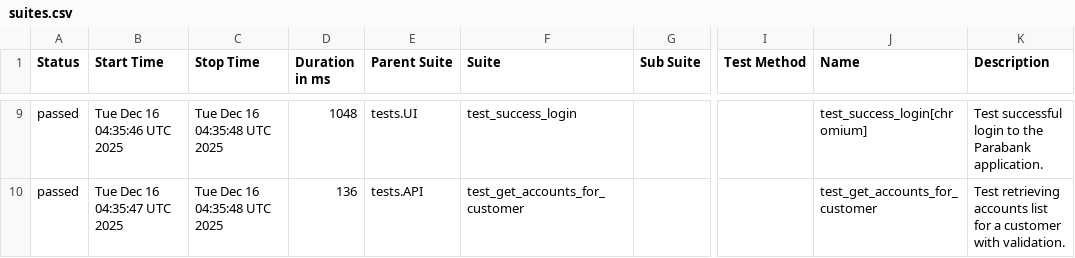
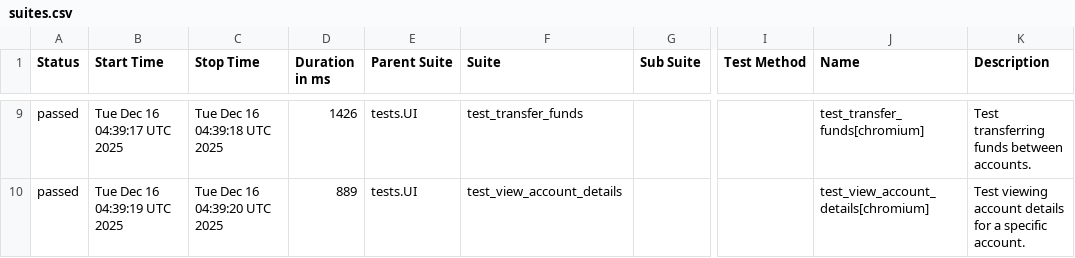
Before and after one commit to Timur-Samatov/python-playwright-automation, a CSV file: reports/27/data/suites.csv, drawn as a sheet; only a part is shown, gaps mark what is left out; the diff covers the shown part only; the diff names each change by its address in the sheet, - before the commit and + after, or states it on an @@ line.

```diff
--- a/reports/27/data/suites.csv
+++ b/reports/27/data/suites.csv
-B9 (Start Time): Tue Dec 16 04:35:46 UTC 2025
+B9 (Start Time): Tue Dec 16 04:39:17 UTC 2025
-C9 (Stop Time): Tue Dec 16 04:35:48 UTC 2025
+C9 (Stop Time): Tue Dec 16 04:39:18 UTC 2025
-D9 (Duration in ms): 1048
+D9 (Duration in ms): 1426
-F9 (Suite): test_success_login
+F9 (Suite): test_transfer_funds
-J9 (Name): test_success_login[chromium]
+J9 (Name): test_transfer_funds[chromium]
-K9 (Description): Test successful login to the Parabank application.
+K9 (Description): Test transferring funds between accounts.
-B10 (Start Time): Tue Dec 16 04:35:47 UTC 2025
+B10 (Start Time): Tue Dec 16 04:39:19 UTC 2025
-C10 (Stop Time): Tue Dec 16 04:35:48 UTC 2025
+C10 (Stop Time): Tue Dec 16 04:39:20 UTC 2025
-D10 (Duration in ms): 136
+D10 (Duration in ms): 889
-E10 (Parent Suite): tests.API
+E10 (Parent Suite): tests.UI
-F10 (Suite): test_get_accounts_for_customer
+F10 (Suite): test_view_account_details
-J10 (Name): test_get_accounts_for_customer
+J10 (Name): test_view_account_details[chromium]
-K10 (Description): Test retrieving accounts list for a customer with validation.
+K10 (Description): Test viewing account details for a specific account.
```
Also changed, not shown: 1 added row, 1 removed row and 30 edited cells elsewhere in this file, 23 other files.
